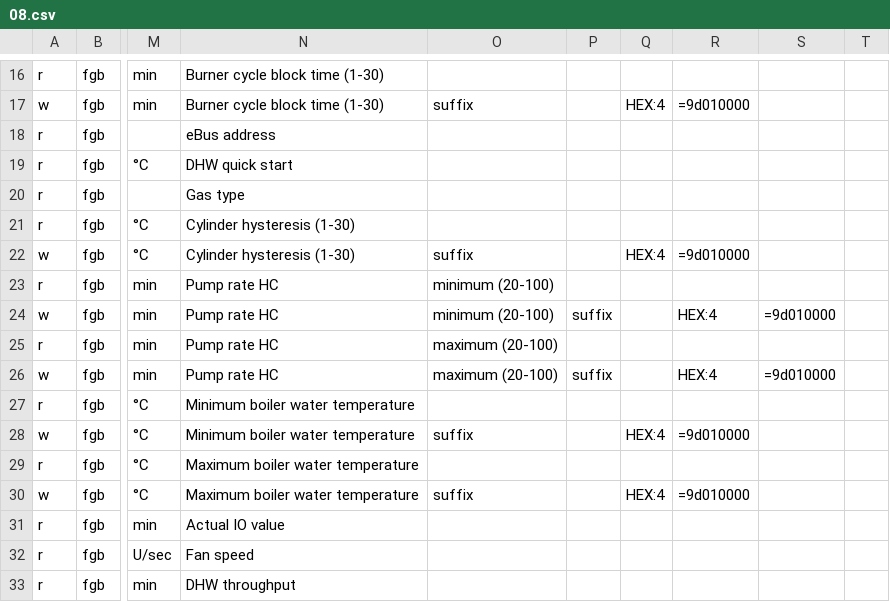
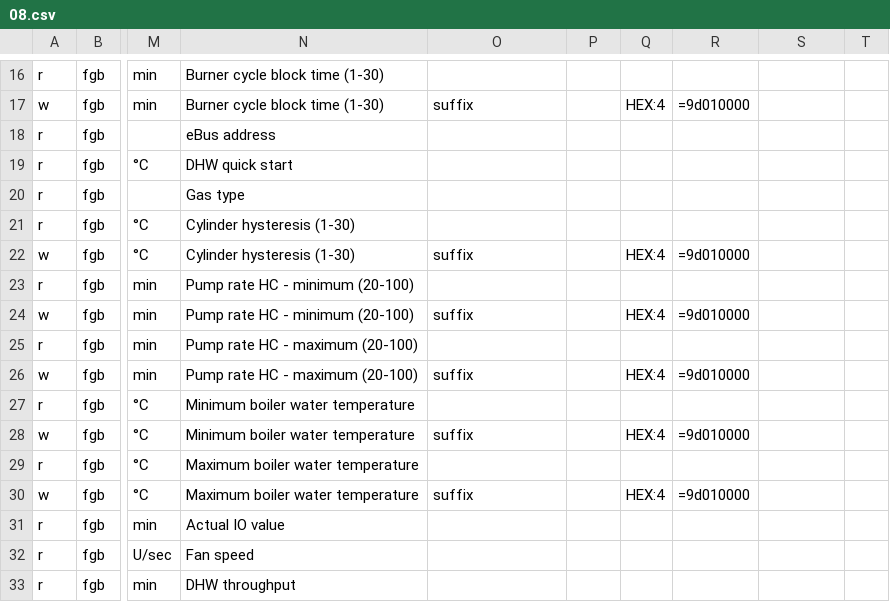
Before and after one commit to adamkrol93/ebusd-configuration, a CSV file: ebusd-2.1.x/en/wolf/08.csv, drawn as a sheet; only a part is shown, gaps mark what is left out; the diff names each change by its address in the sheet, - before the commit and + after, or states it on an @@ line.

Commit message:
Remove badly introduced commas one more time

```diff
--- a/ebusd-2.1.x/en/wolf/08.csv
+++ b/ebusd-2.1.x/en/wolf/08.csv
-N23:N24: Pump rate HC
+N23:N24: Pump rate HC - minimum (20-100)
-O23: minimum (20-100)
+O23: (empty)
-O24: minimum (20-100)
+O24: suffix
-P24: suffix
+P24: (empty)
-Q24: (empty)
+Q24: HEX:4
-R24: HEX:4
+R24: =9d010000
-S24: =9d010000
+S24: (empty)
-N25:N26: Pump rate HC
+N25:N26: Pump rate HC - maximum (20-100)
-O25: maximum (20-100)
+O25: (empty)
-O26: maximum (20-100)
+O26: suffix
-P26: suffix
+P26: (empty)
-Q26: (empty)
+Q26: HEX:4
-R26: HEX:4
+R26: =9d010000
-S26: =9d010000
+S26: (empty)
```
